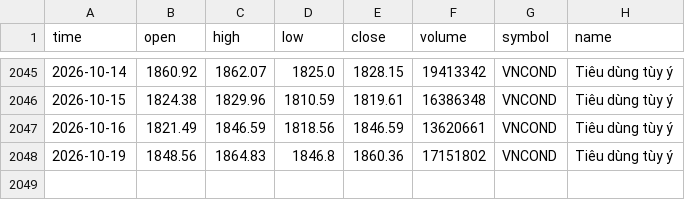
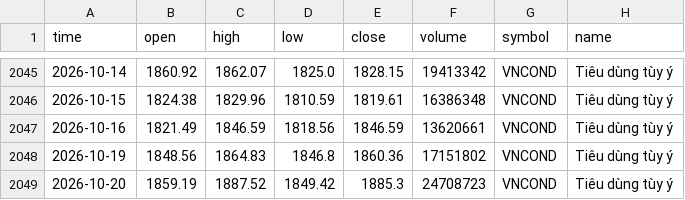
Before and after one commit to FTU-kudo/VN-sector-analysis, a CSV file: data/VNCOND.csv, drawn as a sheet; only a part is shown, gaps mark what is left out.

```diff
--- a/data/VNCOND.csv
+++ b/data/VNCOND.csv
@@ -2048 +2048,2 @@
 2026-10-19,1848.56,1864.83,1846.8,1860.36,17151802,VNCOND,Tiêu dùng tùy ý
+2026-10-20,1859.19,1887.52,1849.42,1885.3,24708723,VNCOND,Tiêu dùng tùy ý
```
Also changed, not shown: data/VNCONS.csv, data/VNIT.csv, 15 other files.
